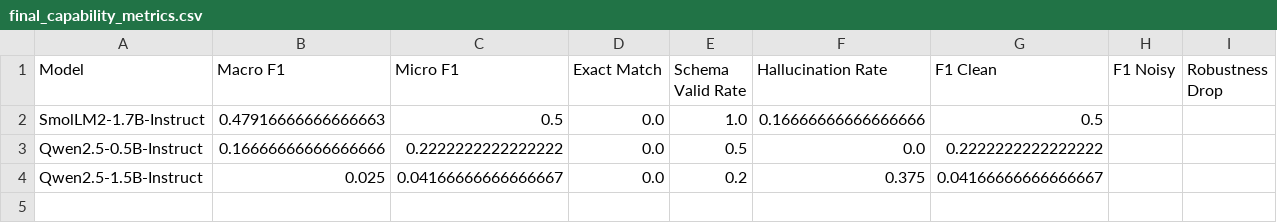
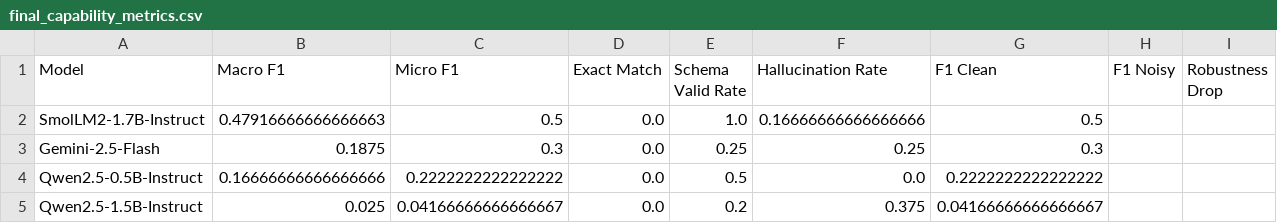
Before and after one commit to RiddhimaReddy01/small_language_models_usecases, a CSV file: Information Extraction/results/final_capability_metrics.csv, drawn as a sheet; the diff names each change by its address in the sheet, - before the commit and + after, or states it on an @@ line.

```diff
--- a/Information Extraction/results/final_capability_metrics.csv
+++ b/Information Extraction/results/final_capability_metrics.csv
+row 3: Gemini-2.5-Flash | 0.1875 | 0.3 | 0.0 | 0.25 | 0.25 | 0.3
```
Also changed, not shown: Information Extraction/results/final_operational_metrics.csv, 3 other files.
